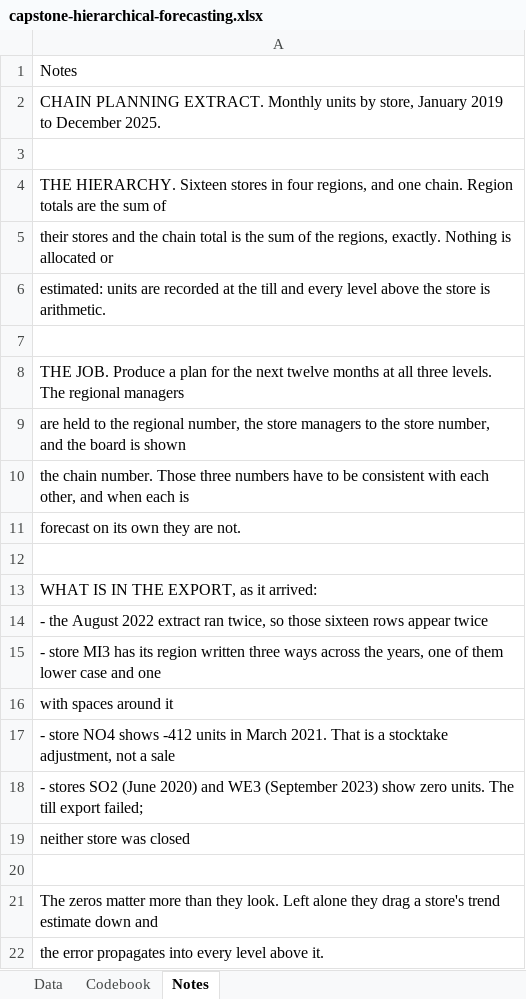
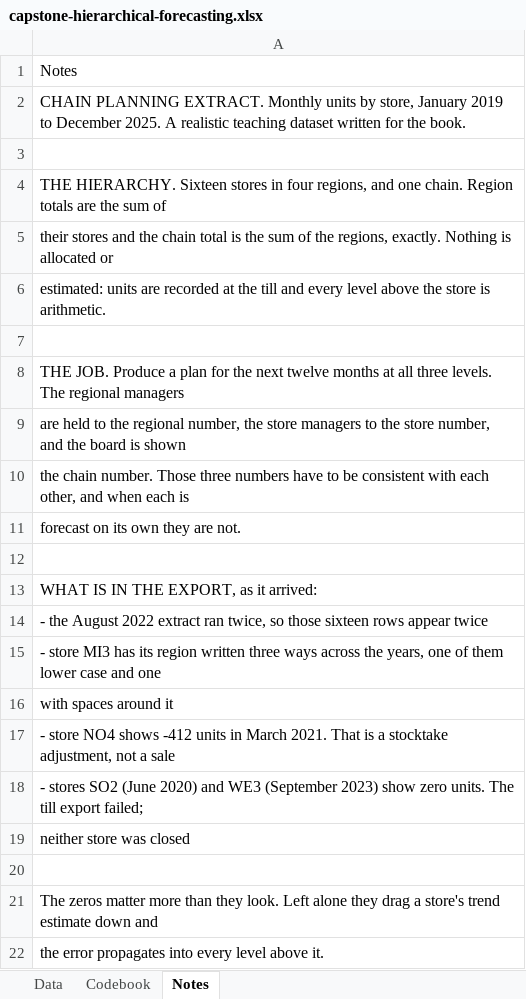
Before and after one commit to johnfisher-ai/Statistics-Data-Science-AI-Visual-Book, an Excel workbook: data/capstone-hierarchical-forecasting.xlsx, sheet Notes, drawn as a sheet; values as stored, in another font and other column widths than the file's, no borders; the diff names each change by its address in the sheet, - before the commit and + after, or states it on an @@ line.

```diff
--- a/data/capstone-hierarchical-forecasting.xlsx (sheet Notes)
+++ b/data/capstone-hierarchical-forecasting.xlsx (sheet Notes)
-A2: …December 2025.
+A2: …December 2025. A realistic teaching dataset written for the book.
```
Also changed, not shown: 7 other files.
